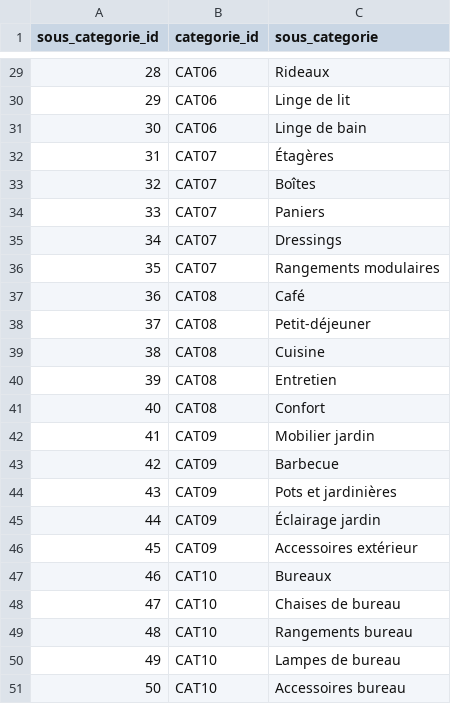
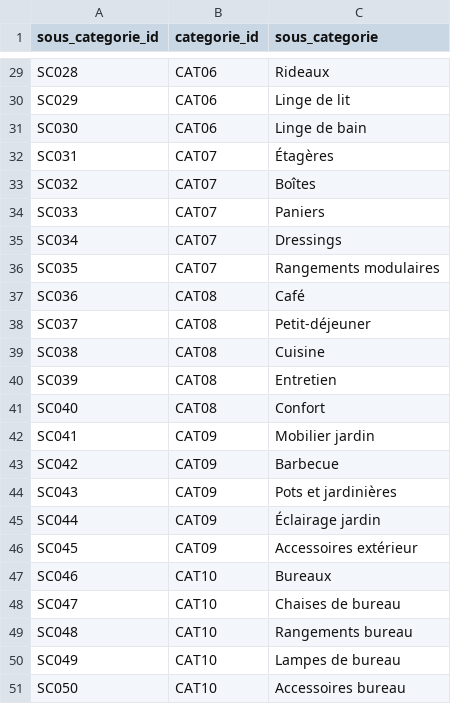
Before and after one commit to xtavard/bigdataia, a CSV file: data/referentiels/sous_categories.csv, drawn as a sheet; only a part is shown, gaps mark what is left out; the diff covers the shown part only.

Commit message:
Correction sous_categorie_id

```diff
--- a/data/referentiels/sous_categories.csv
+++ b/data/referentiels/sous_categories.csv
@@ -29,23 +29,23 @@
-28;CAT06;Rideaux
-29;CAT06;Linge de lit
-30;CAT06;Linge de bain
-31;CAT07;Étagères
-32;CAT07;Boîtes
-33;CAT07;Paniers
-34;CAT07;Dressings
-35;CAT07;Rangements modulaires
-36;CAT08;Café
-37;CAT08;Petit-déjeuner
-38;CAT08;Cuisine
-39;CAT08;Entretien
-40;CAT08;Confort
-41;CAT09;Mobilier jardin
-42;CAT09;Barbecue
-43;CAT09;Pots et jardinières
-44;CAT09;Éclairage jardin
-45;CAT09;Accessoires extérieur
-46;CAT10;Bureaux
-47;CAT10;Chaises de bureau
-48;CAT10;Rangements bureau
-49;CAT10;Lampes de bureau
-50;CAT10;Accessoires bureau
+SC028;CAT06;Rideaux
+SC029;CAT06;Linge de lit
+SC030;CAT06;Linge de bain
+SC031;CAT07;Étagères
+SC032;CAT07;Boîtes
+SC033;CAT07;Paniers
+SC034;CAT07;Dressings
+SC035;CAT07;Rangements modulaires
+SC036;CAT08;Café
+SC037;CAT08;Petit-déjeuner
+SC038;CAT08;Cuisine
+SC039;CAT08;Entretien
+SC040;CAT08;Confort
+SC041;CAT09;Mobilier jardin
+SC042;CAT09;Barbecue
+SC043;CAT09;Pots et jardinières
+SC044;CAT09;Éclairage jardin
+SC045;CAT09;Accessoires extérieur
+SC046;CAT10;Bureaux
+SC047;CAT10;Chaises de bureau
+SC048;CAT10;Rangements bureau
+SC049;CAT10;Lampes de bureau
+SC050;CAT10;Accessoires bureau
```
Also changed, not shown: 27 edited cells elsewhere in this file, 1 other file.
